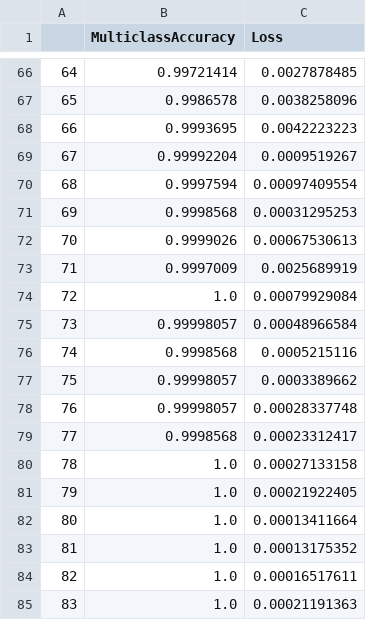
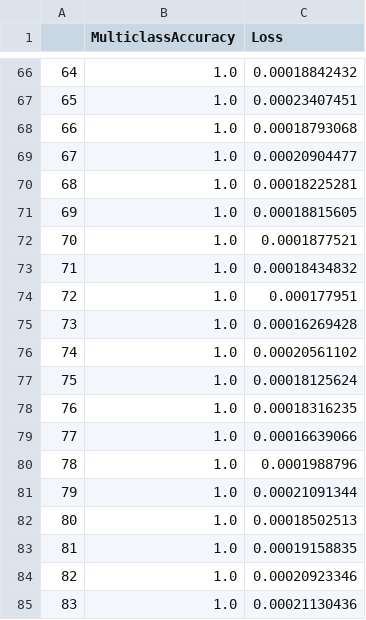
Before and after one commit to Tombo93/masterarbeit, a CSV file: reports/isic/diagnosis/diagnosis-classifier-v2-train.csv, drawn as a sheet; only a part is shown, gaps mark what is left out; the diff covers the shown part only.

```diff
--- a/reports/isic/diagnosis/diagnosis-classifier-v2-train.csv
+++ b/reports/isic/diagnosis/diagnosis-classifier-v2-train.csv
@@ -66,20 +66,20 @@
-64,0.99721414,0.0027878485
-65,0.9986578,0.0038258096
-66,0.9993695,0.0042223223
-67,0.99992204,0.0009519267
-68,0.9997594,0.00097409554
-69,0.9998568,0.00031295253
-70,0.9999026,0.00067530613
-71,0.9997009,0.0025689919
-72,1.0,0.00079929084
-73,0.99998057,0.00048966584
-74,0.9998568,0.0005215116
-75,0.99998057,0.0003389662
-76,0.99998057,0.00028337748
-77,0.9998568,0.00023312417
-78,1.0,0.00027133158
-79,1.0,0.00021922405
-80,1.0,0.00013411664
-81,1.0,0.00013175352
-82,1.0,0.00016517611
-83,1.0,0.00021191363
+64,1.0,0.00018842432
+65,1.0,0.00023407451
+66,1.0,0.00018793068
+67,1.0,0.00020904477
+68,1.0,0.00018225281
+69,1.0,0.00018815605
+70,1.0,0.0001877521
+71,1.0,0.00018434832
+72,1.0,0.000177951
+73,1.0,0.00016269428
+74,1.0,0.00020561102
+75,1.0,0.00018125624
+76,1.0,0.00018316235
+77,1.0,0.00016639066
+78,1.0,0.0001988796
+79,1.0,0.00021091344
+80,1.0,0.00018502513
+81,1.0,0.00019158835
+82,1.0,0.00020923346
+83,1.0,0.00021130436
```
Also changed, not shown: 150 edited cells elsewhere in this file, 23 other files.
